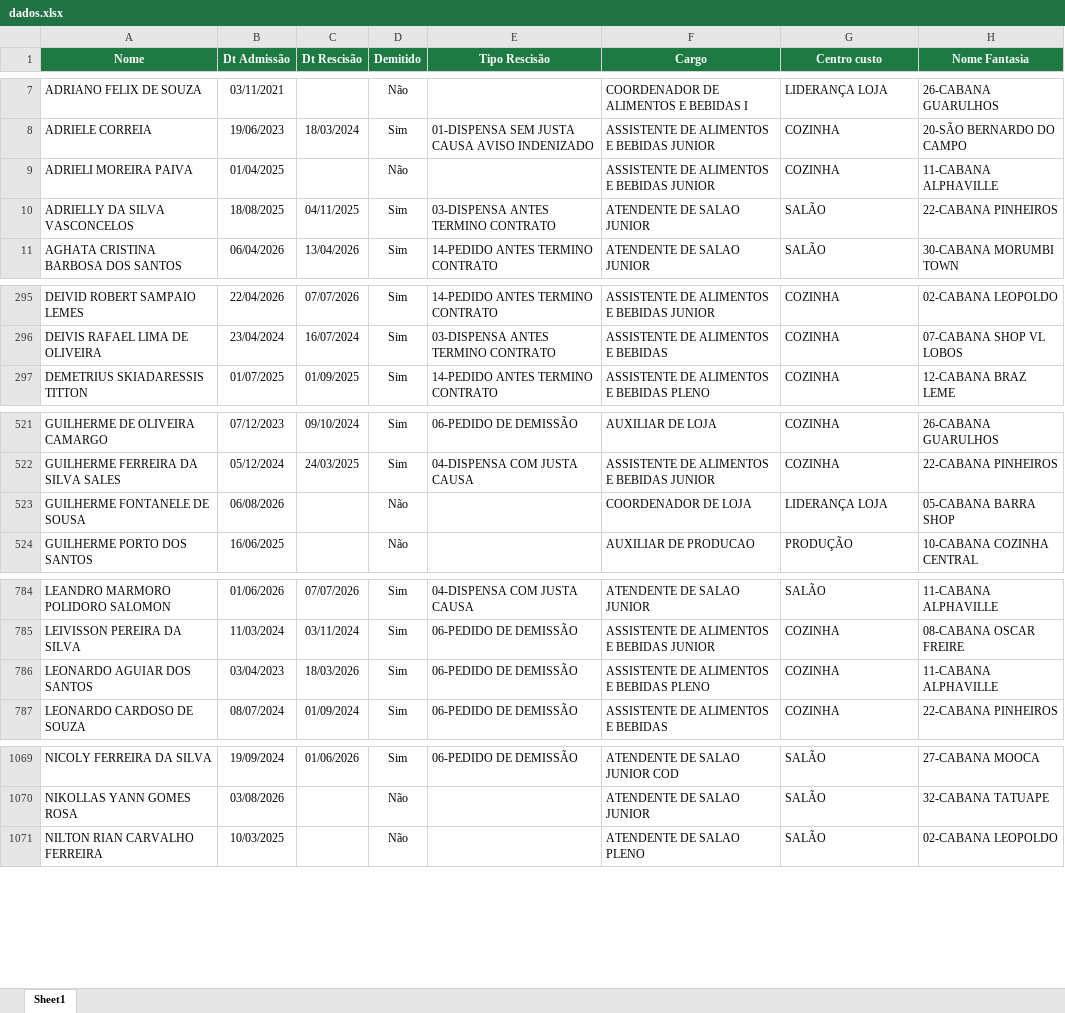
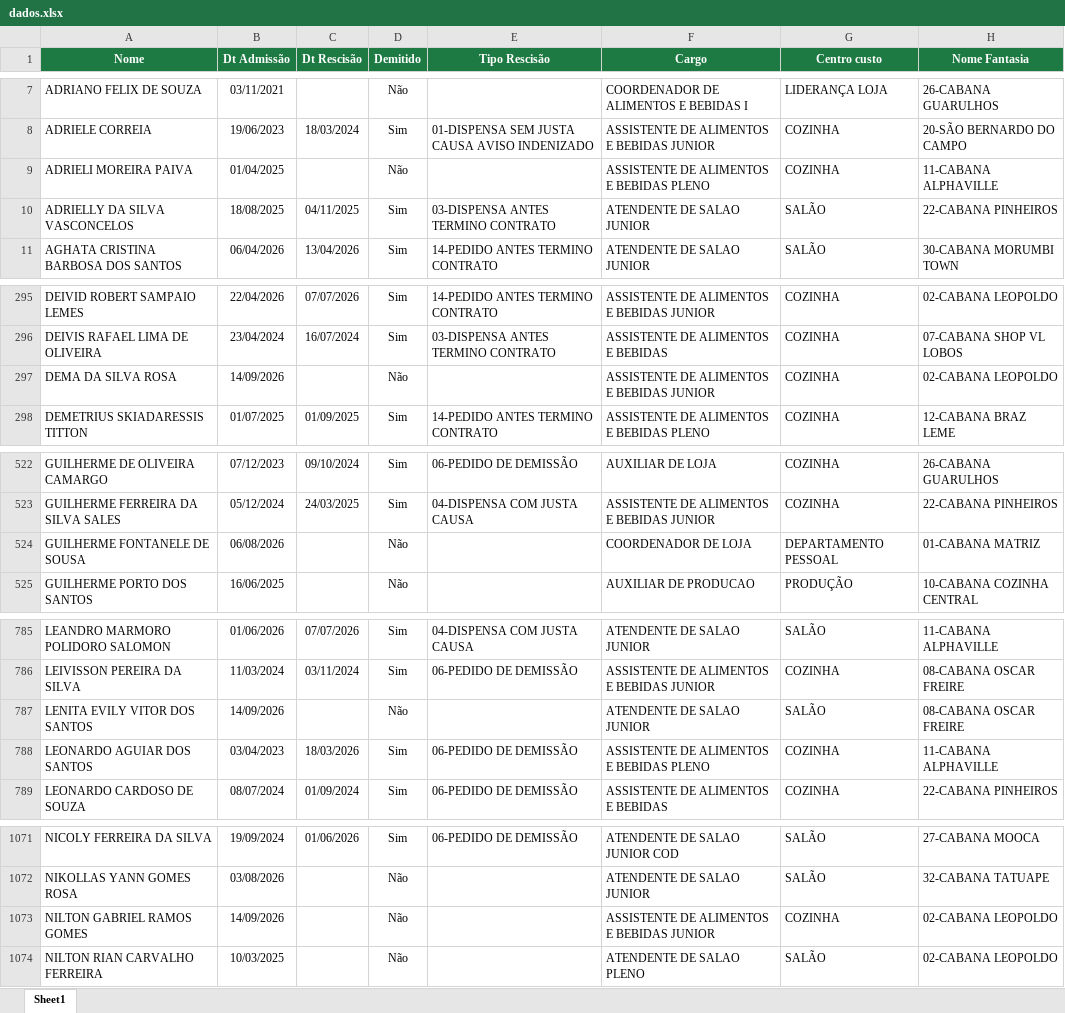
Before and after one commit to Eduardocurti/headcount, an Excel workbook: data/dados.xlsx, sheet Sheet1, drawn as a sheet; only a part is shown, gaps mark what is left out; values as stored, in another font and other column widths than the file's, no borders; addresses are those after the commit; the diff covers the shown part only; the diff names each change by its address in the sheet, - before the commit and + after, or states it on an @@ line.

Commit message:
Base de turnover atualizada automaticamente (14/09/2026 09:25)

```diff
--- a/data/dados.xlsx (sheet Sheet1)
+++ b/data/dados.xlsx (sheet Sheet1)
-F9 (Cargo): ASSISTENTE DE ALIMENTOS E BEBIDAS JUNIOR
+F9 (Cargo): ASSISTENTE DE ALIMENTOS E BEBIDAS PLENO
+row 297: DEMA DA SILVA ROSA | 14/09/2026 |  | Não |  | ASSISTENTE DE ALIMENTOS E BEBIDAS JUNIOR | COZINHA | 02-CABANA LEOPOLDO
-G524 (Centro custo): LIDERANÇA LOJA
+G524 (Centro custo): DEPARTAMENTO PESSOAL
-H524 (Nome Fantasia): 05-CABANA BARRA SHOP
+H524 (Nome Fantasia): 01-CABANA MATRIZ
+row 787: LENITA EVILY VITOR DOS SANTOS | 14/09/2026 |  | Não |  | ATENDENTE DE SALAO JUNIOR | SALÃO | 08-CABANA OSCAR FREIRE
+row 1073: NILTON GABRIEL RAMOS GOMES | 14/09/2026 |  | Não |  | ASSISTENTE DE ALIMENTOS E BEBIDAS JUNIOR | COZINHA | 02-CABANA LEOPOLDO
```
Also changed, not shown: 3 edited cells elsewhere in this sheet.
